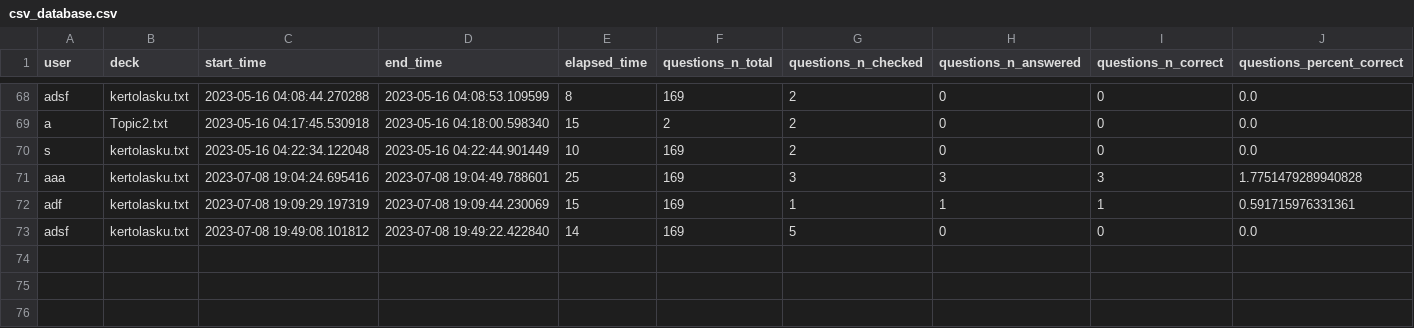
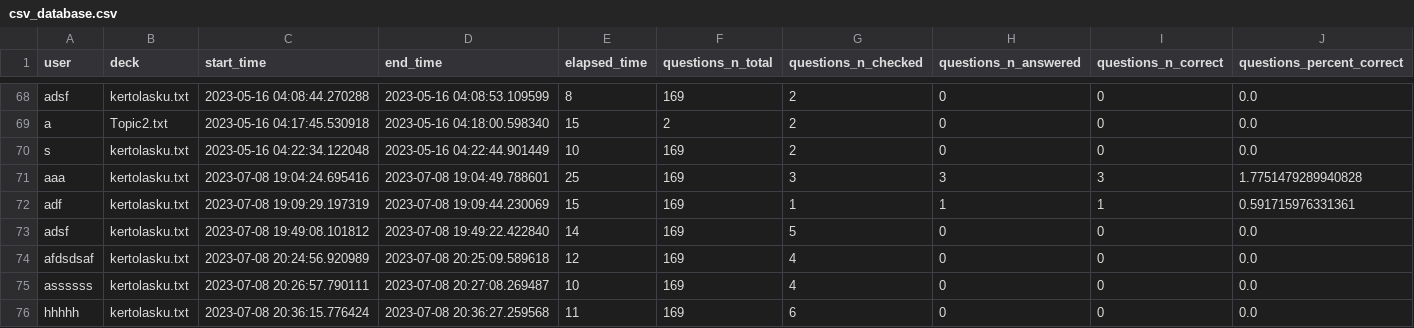
Before and after one commit to platipus82/ot-harjoitustyo, a CSV file: src/data/csv_database.csv (was src/repositories/csv_database.csv), drawn as a sheet; only a part is shown, gaps mark what is left out.

```diff
--- a/src/repositories/csv_database.csv
+++ b/src/data/csv_database.csv
@@ -73 +73,4 @@ adf;kertolasku.txt;2023-07-08 19:09:29.197319;2023-07-08 19:09:44.230069;15;169;
 adsf;kertolasku.txt;2023-07-08 19:49:08.101812;2023-07-08 19:49:22.422840;14;169;5;0;0;0.0
+afdsdsaf;kertolasku.txt;2023-07-08 20:24:56.920989;2023-07-08 20:25:09.589618;12;169;4;0;0;0.0
+assssss;kertolasku.txt;2023-07-08 20:26:57.790111;2023-07-08 20:27:08.269487;10;169;4;0;0;0.0
+hhhhh;kertolasku.txt;2023-07-08 20:36:15.776424;2023-07-08 20:36:27.259568;11;169;6;0;0;0.0
```
Also changed, not shown: 5 other files.
